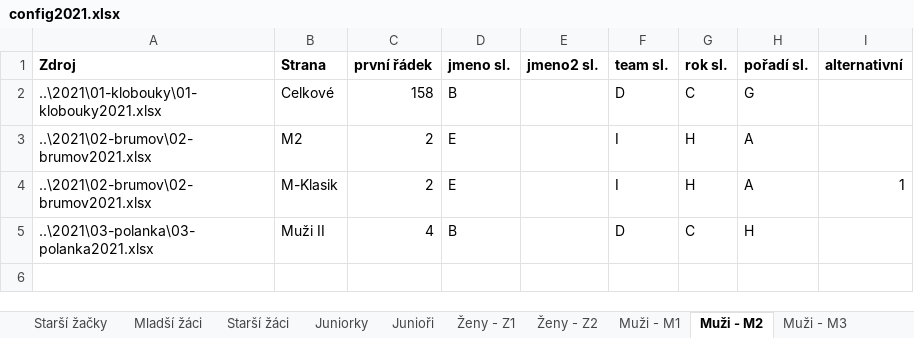
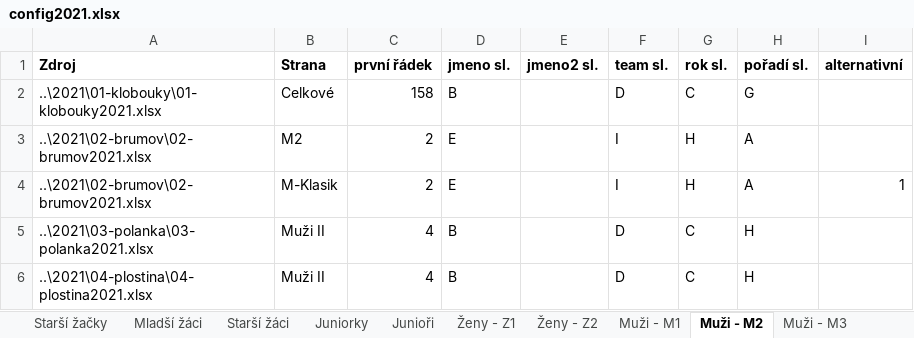
Before and after one commit to pavelchuchma/vkct, an Excel workbook: processor/config2021.xlsx, sheet Muži - M2, drawn as a sheet; values as stored, in another font and other column widths than the file's, no borders; the diff names each change by its address in the sheet, - before the commit and + after, or states it on an @@ line.

```diff
--- a/processor/config2021.xlsx (sheet Muži - M2)
+++ b/processor/config2021.xlsx (sheet Muži - M2)
+row 6: ..\2021\04-plostina\04-plostina2021.xlsx | Muži II | 4 | B |  | D | C | H
```
Also changed, not shown: sheet Mladší přípravka - chlapci, sheet Předškoláci 1, sheet Starší přípravka - dívky, sheet Juniorky, sheet Mladší přípravka - dívky, sheet Starší žáci, 10 more sheets, 2021/01-klobouky/01-klobouky2021.xlsx, 49 other files.
